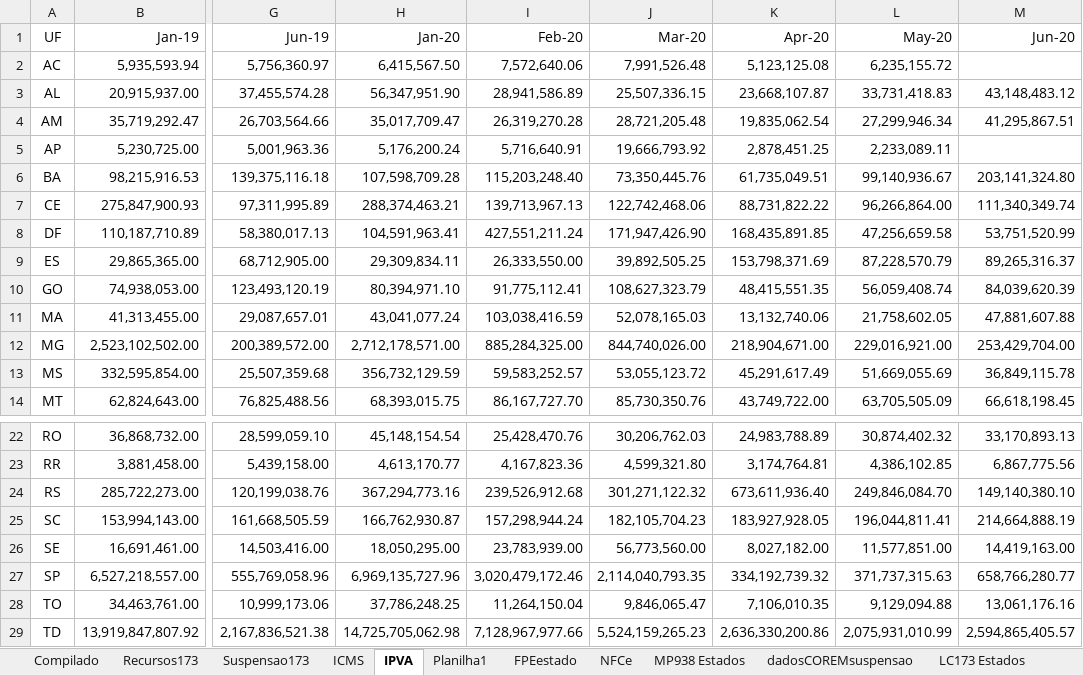
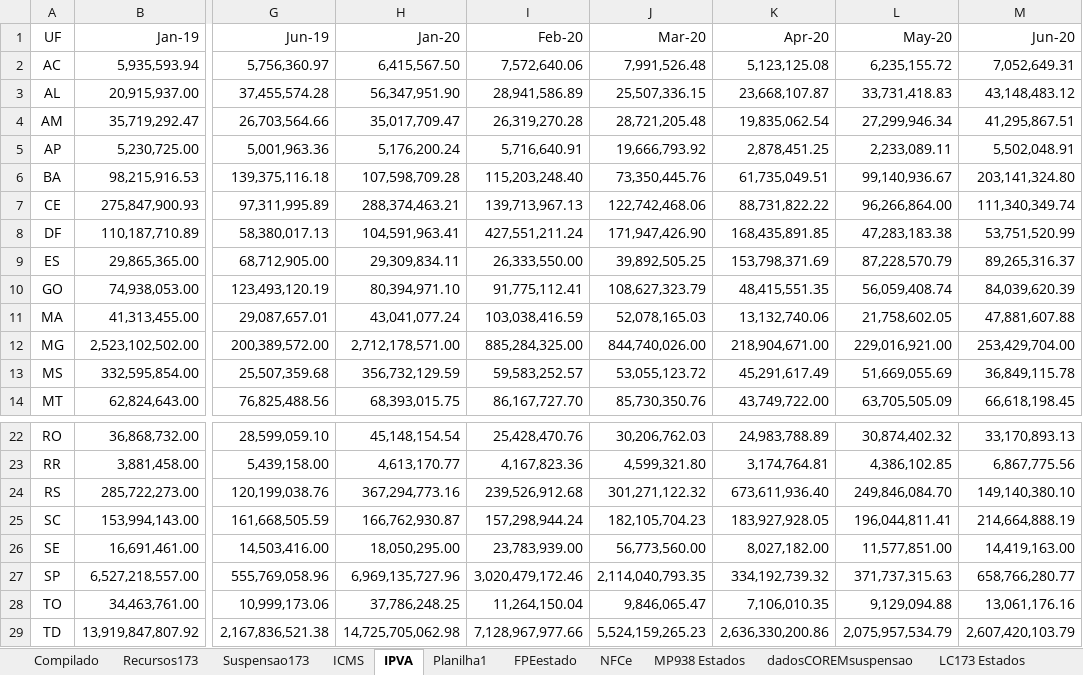
Before and after one commit to frsegundo/monitora-suporte-federativo, an Excel workbook: dadosTeste.xlsx, sheet IPVA, drawn as a sheet; only a part is shown, gaps mark what is left out; values as stored, in another font and other column widths than the file's, no borders; the diff names each change by its address in the sheet, - before the commit and + after, or states it on an @@ line.

```diff
--- a/dadosTeste.xlsx (sheet IPVA)
+++ b/dadosTeste.xlsx (sheet IPVA)
-M2 (Jun-20): (empty)
+M2 (Jun-20): 7,052,649.31
-M5 (Jun-20): (empty)
+M5 (Jun-20): 5,502,048.91
-L8 (May-20): 47,256,659.58
+L8 (May-20): 47,283,183.38
-L29 (May-20): 2,075,931,010.99
+L29 (May-20): 2,075,957,534.79
-M29 (Jun-20): 2,594,865,405.57
+M29 (Jun-20): 2,607,420,103.79
```
Also changed, not shown: sheet Planilha1, sheet ICMS, sheet Compilado, 1 other file.
